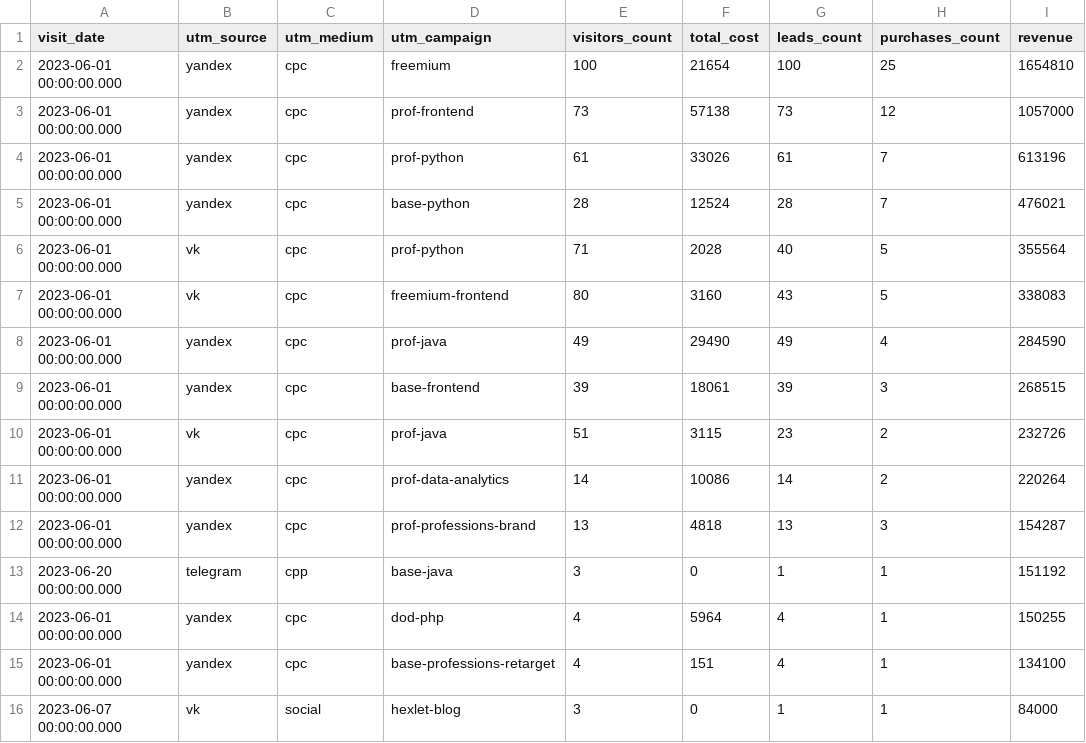
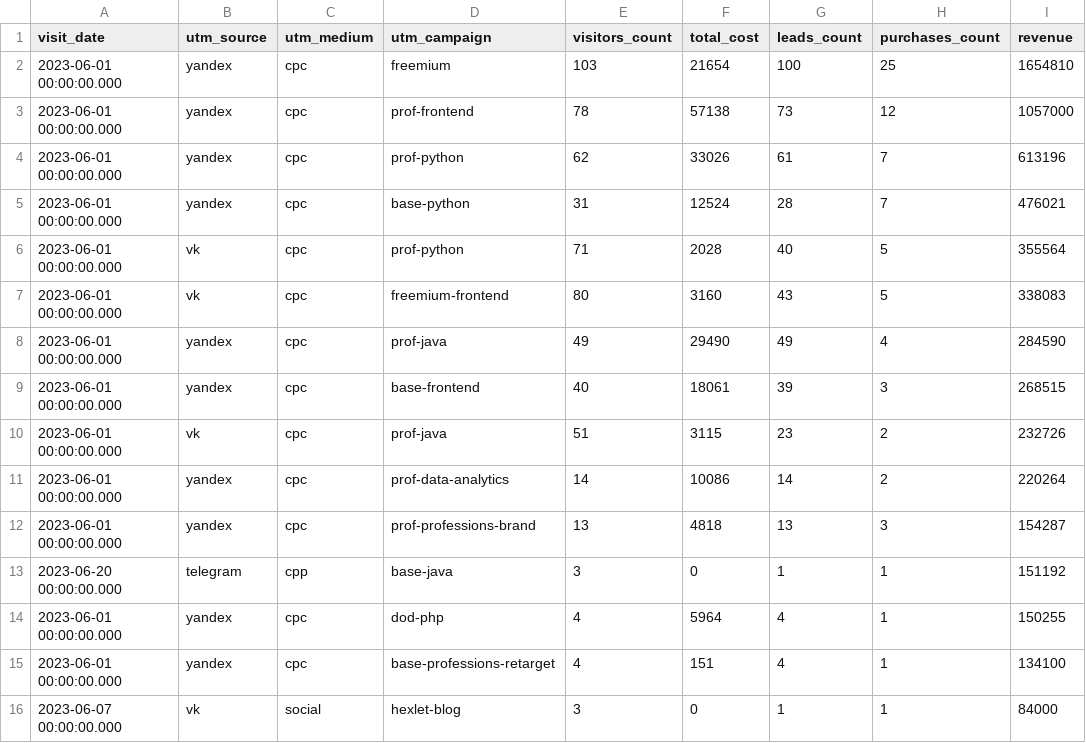
Before and after one commit to MaximManuyko/data-analytics-project-96, a CSV file: aggregate_last_paid_click.csv, drawn as a sheet.

Commit message:
Убрал фильтр DELETE

```diff
--- a/aggregate_last_paid_click.csv
+++ b/aggregate_last_paid_click.csv
@@ -1,6 +1,6 @@
 "visit_date","utm_source","utm_medium","utm_campaign","visitors_count","total_cost","leads_count","purchases_count","revenue"
-2023-06-01 00:00:00.000,yandex,cpc,freemium,100,21654,100,25,1654810
-2023-06-01 00:00:00.000,yandex,cpc,prof-frontend,73,57138,73,12,1057000
-2023-06-01 00:00:00.000,yandex,cpc,prof-python,61,33026,61,7,613196
-2023-06-01 00:00:00.000,yandex,cpc,base-python,28,12524,28,7,476021
+2023-06-01 00:00:00.000,yandex,cpc,freemium,103,21654,100,25,1654810
+2023-06-01 00:00:00.000,yandex,cpc,prof-frontend,78,57138,73,12,1057000
+2023-06-01 00:00:00.000,yandex,cpc,prof-python,62,33026,61,7,613196
+2023-06-01 00:00:00.000,yandex,cpc,base-python,31,12524,28,7,476021
 2023-06-01 00:00:00.000,vk,cpc,prof-python,71,2028,40,5,355564
@@ -8,3 +8,3 @@
 2023-06-01 00:00:00.000,yandex,cpc,prof-java,49,29490,49,4,284590
-2023-06-01 00:00:00.000,yandex,cpc,base-frontend,39,18061,39,3,268515
+2023-06-01 00:00:00.000,yandex,cpc,base-frontend,40,18061,39,3,268515
 2023-06-01 00:00:00.000,vk,cpc,prof-java,51,3115,23,2,232726
```
